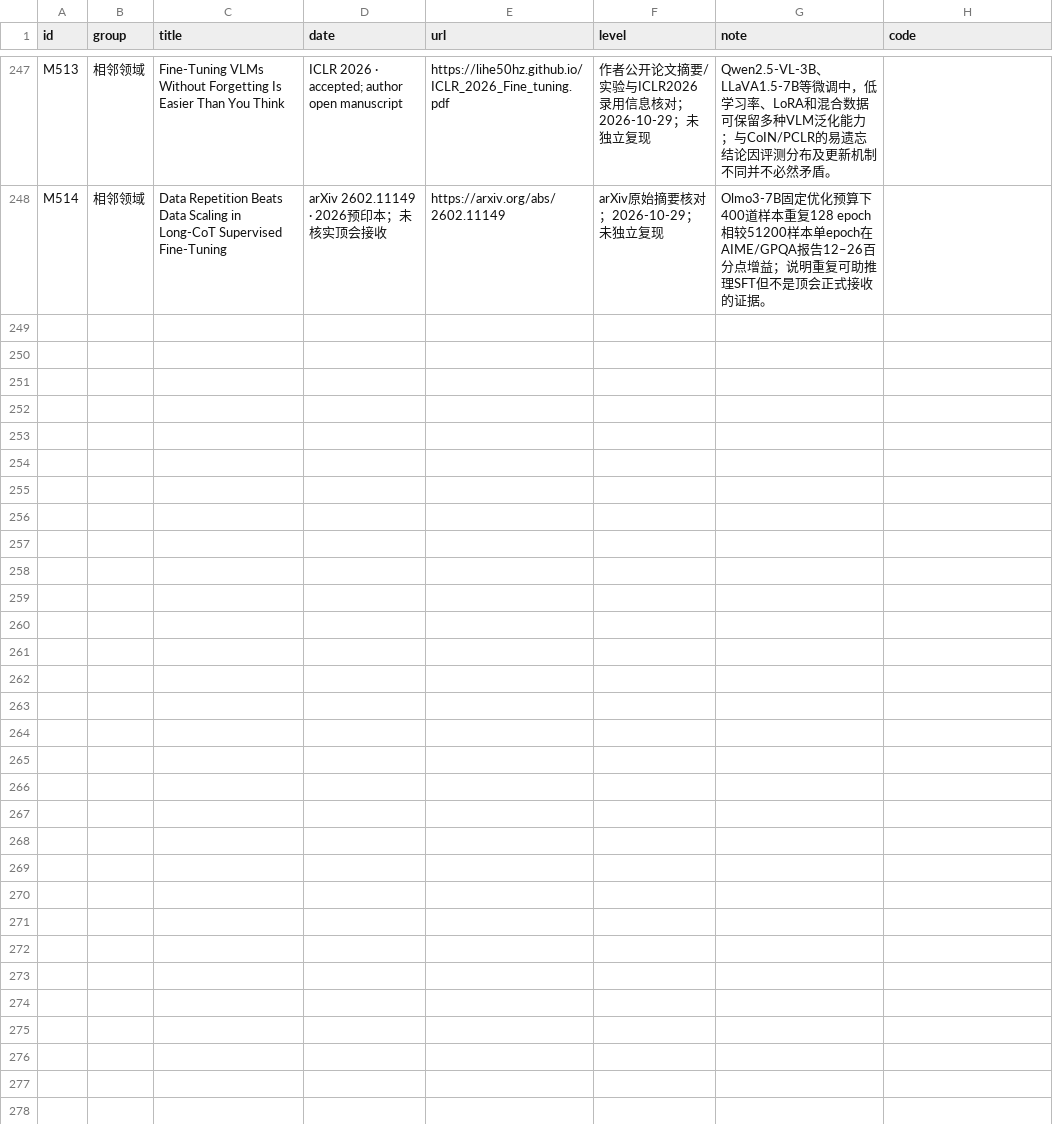
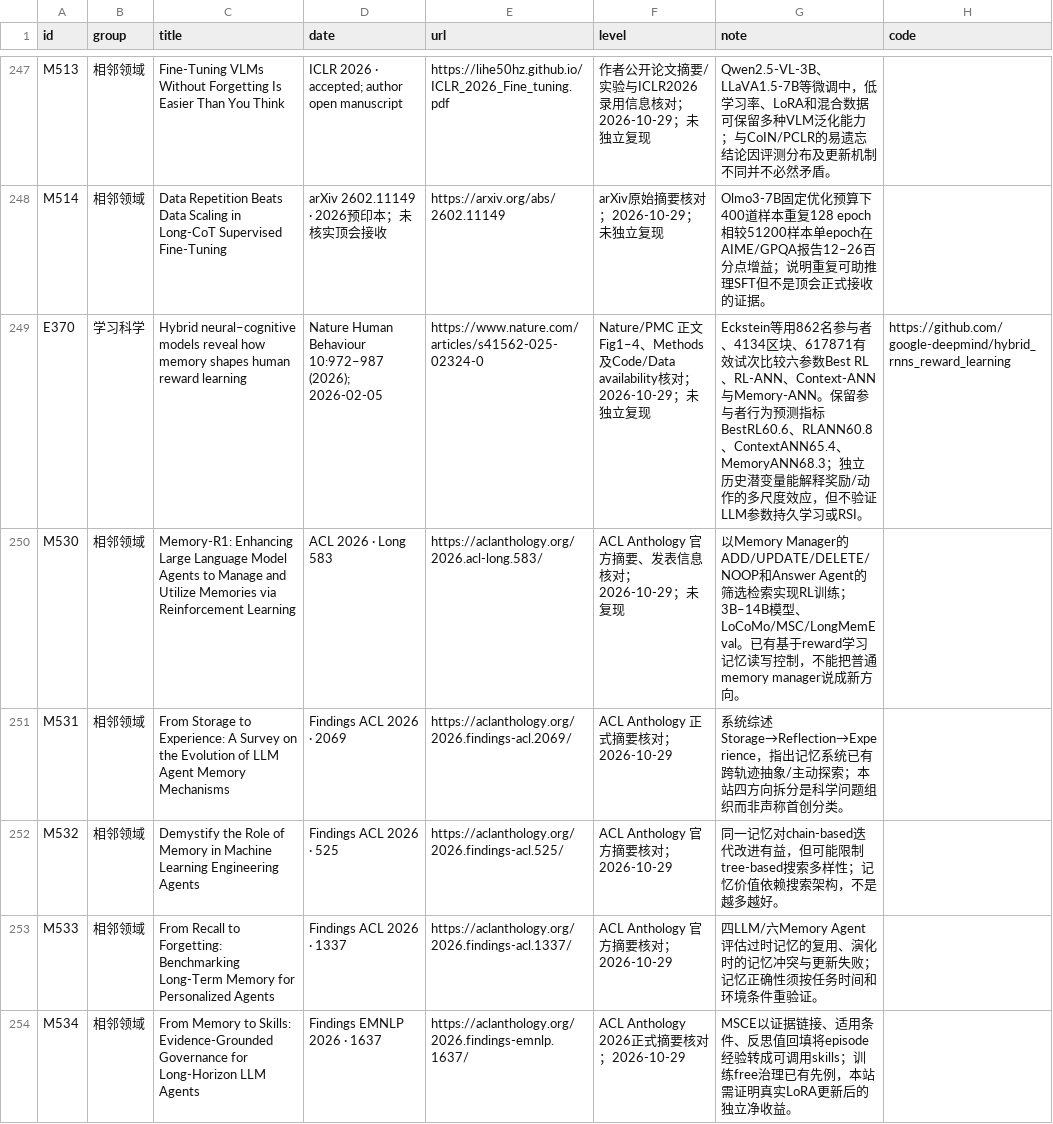
Before and after one commit to lightrain-a/agent-self-evolution-observatory, a TSV file: rsi/sources.tsv, drawn as a sheet; only a part is shown, gaps mark what is left out; the diff names each change by its address in the sheet, - before the commit and + after, or states it on an @@ line.

Commit message:
Read NHB hybrid memory learning and map RSI memory hypotheses

```diff
--- a/rsi/sources.tsv
+++ b/rsi/sources.tsv
+row 249: E370 | 学习科学 | Hybrid neural–cognitive models reveal how memory shapes human reward learning | Nature Human Behaviour 10:972–987 (2026); 2026-02-05 | https://www.nature.com/articles/s41562-025-02324-0 | Nature/PMC 正文Fig1–4、Methods及Code/Data availability核对；2026-10-29；未独立复现 | Eckstein等用862名参与者、4134区块、617871有效试次比较六参数Best RL、RL-ANN、Context-ANN与Memory-ANN。保留参与者行为预测指标BestRL60.6、RLANN60.8、ContextANN65.4、MemoryANN68.3；独立历史潜变量能解释奖励/动作的多尺度效应，但不验证LLM参数持久学习或RSI。 | https://github.com/google-deepmind/hybrid_rnns_reward_learning
+row 250: M530 | 相邻领域 | Memory-R1: Enhancing Large Language Model Agents to Manage and Utilize Memories via Reinforcement Learning | ACL 2026 · Long 583 | https://aclanthology.org/2026.acl-long.583/ | ACL Anthology 官方摘要、发表信息核对；2026-10-29；未复现 | 以Memory Manager的ADD/UPDATE/DELETE/NOOP和Answer Agent的筛选检索实现RL训练；3B–14B模型、LoCoMo/MSC/LongMemEval。已有基于reward学习记忆读写控制，不能把普通memory manager说成新方向。
+row 251: M531 | 相邻领域 | From Storage to Experience: A Survey on the Evolution of LLM Agent Memory Mechanisms | Findings ACL 2026 · 2069 | https://aclanthology.org/2026.findings-acl.2069/ | ACL Anthology 正式摘要核对；2026-10-29 | 系统综述Storage→Reflection→Experience，指出记忆系统已有跨轨迹抽象/主动探索；本站四方向拆分是科学问题组织而非声称首创分类。
+row 252: M532 | 相邻领域 | Demystify the Role of Memory in Machine Learning Engineering Agents | Findings ACL 2026 · 525 | https://aclanthology.org/2026.findings-acl.525/ | ACL Anthology 官方摘要核对；2026-10-29 | 同一记忆对chain-based迭代改进有益，但可能限制tree-based搜索多样性；记忆价值依赖搜索架构，不是越多越好。
+row 253: M533 | 相邻领域 | From Recall to Forgetting: Benchmarking Long-Term Memory for Personalized Agents | Findings ACL 2026 · 1337 | https://aclanthology.org/2026.findings-acl.1337/ | ACL Anthology 官方摘要核对；2026-10-29 | 四LLM/六Memory Agent评估过时记忆的复用、演化时的记忆冲突与更新失败；记忆正确性须按任务时间和环境条件重验证。
+row 254: M534 | 相邻领域 | From Memory to Skills: Evidence-Grounded Governance for Long-Horizon LLM Agents | Findings EMNLP 2026 · 1637 | https://aclanthology.org/2026.findings-emnlp.1637/ | ACL Anthology 2026正式摘要核对；2026-10-29 | MSCE以证据链接、适用条件、反思值回填将episode经验转成可调用skills；训练free治理已有先例，本站需证明真实LoRA更新后的独立净收益。
```
Also changed, not shown: 43 other files.
